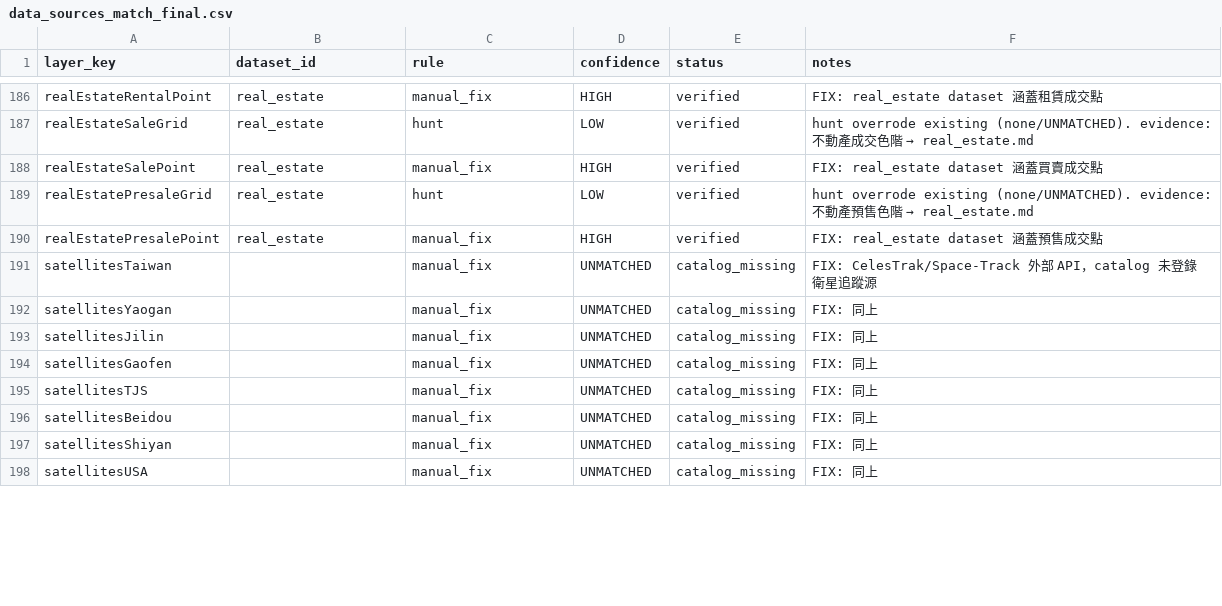
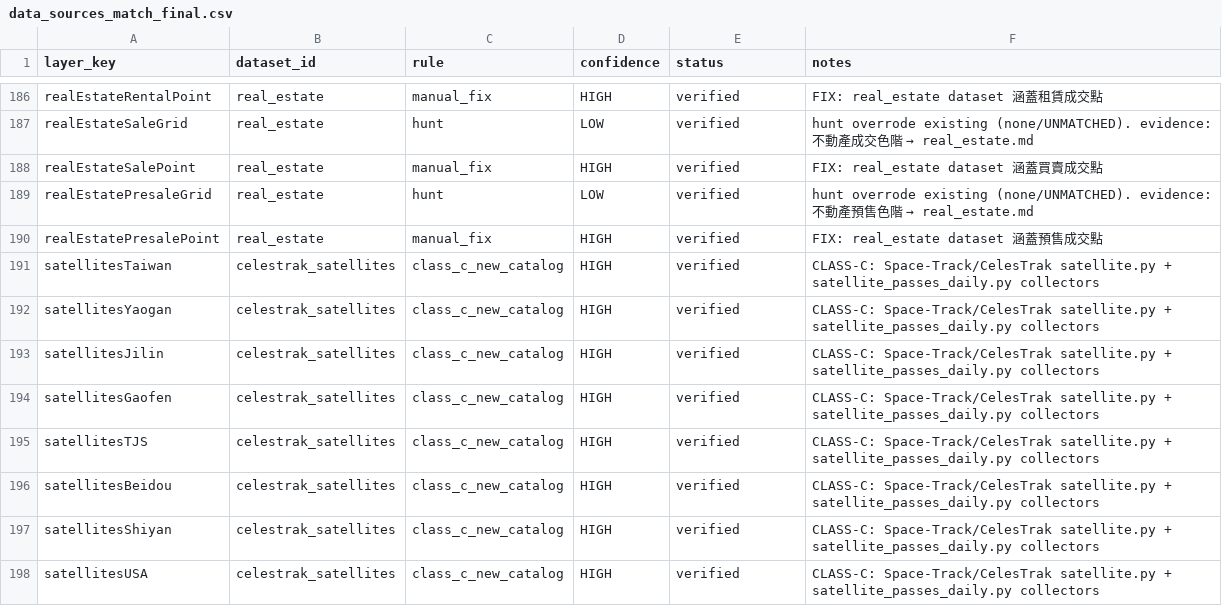
Before and after one commit to ianlkl11234s/mini-taiwan-pulse, a CSV file: docs/audit/data_sources_match_final.csv, drawn as a sheet; only a part is shown, gaps mark what is left out; the diff covers the shown part only.

```diff
--- a/docs/audit/data_sources_match_final.csv
+++ b/docs/audit/data_sources_match_final.csv
@@ -190,9 +190,9 @@ realEstatePresaleGrid,real_estate,hunt,LOW,verified,hunt overrode existing (none
 realEstatePresalePoint,real_estate,manual_fix,HIGH,verified,FIX: real_estate dataset 涵蓋預售成交點
-satellitesTaiwan,,manual_fix,UNMATCHED,catalog_missing,FIX: CelesTrak/Space-Track 外部 API，catalog 未登錄衛星追蹤源
-satellitesYaogan,,manual_fix,UNMATCHED,catalog_missing,FIX: 同上
-satellitesJilin,,manual_fix,UNMATCHED,catalog_missing,FIX: 同上
-satellitesGaofen,,manual_fix,UNMATCHED,catalog_missing,FIX: 同上
-satellitesTJS,,manual_fix,UNMATCHED,catalog_missing,FIX: 同上
-satellitesBeidou,,manual_fix,UNMATCHED,catalog_missing,FIX: 同上
-satellitesShiyan,,manual_fix,UNMATCHED,catalog_missing,FIX: 同上
-satellitesUSA,,manual_fix,UNMATCHED,catalog_missing,FIX: 同上
+satellitesTaiwan,celestrak_satellites,class_c_new_catalog,HIGH,verified,CLASS-C: Space-Track/CelesTrak satellite.py + satellite_passes_daily.py collectors
+satellitesYaogan,celestrak_satellites,class_c_new_catalog,HIGH,verified,CLASS-C: Space-Track/CelesTrak satellite.py + satellite_passes_daily.py collectors
+satellitesJilin,celestrak_satellites,class_c_new_catalog,HIGH,verified,CLASS-C: Space-Track/CelesTrak satellite.py + satellite_passes_daily.py collectors
+satellitesGaofen,celestrak_satellites,class_c_new_catalog,HIGH,verified,CLASS-C: Space-Track/CelesTrak satellite.py + satellite_passes_daily.py collectors
+satellitesTJS,celestrak_satellites,class_c_new_catalog,HIGH,verified,CLASS-C: Space-Track/CelesTrak satellite.py + satellite_passes_daily.py collectors
+satellitesBeidou,celestrak_satellites,class_c_new_catalog,HIGH,verified,CLASS-C: Space-Track/CelesTrak satellite.py + satellite_passes_daily.py collectors
+satellitesShiyan,celestrak_satellites,class_c_new_catalog,HIGH,verified,CLASS-C: Space-Track/CelesTrak satellite.py + satellite_passes_daily.py collectors
+satellitesUSA,celestrak_satellites,class_c_new_catalog,HIGH,verified,CLASS-C: Space-Track/CelesTrak satellite.py + satellite_passes_daily.py collectors
```
Also changed, not shown: 151 edited cells elsewhere in this file, 6 other files.
